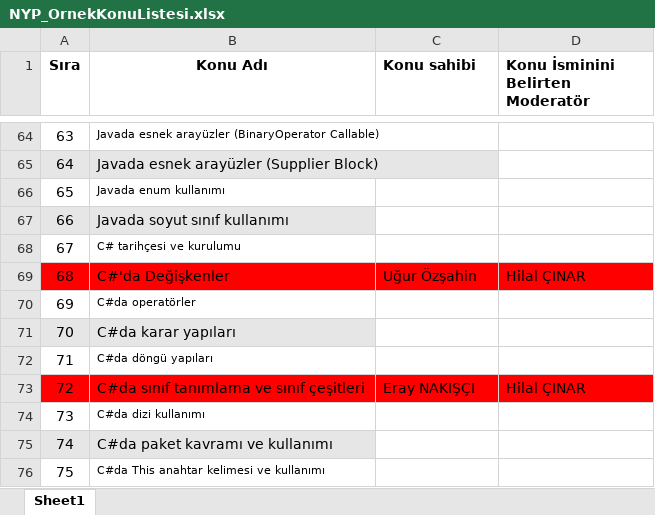
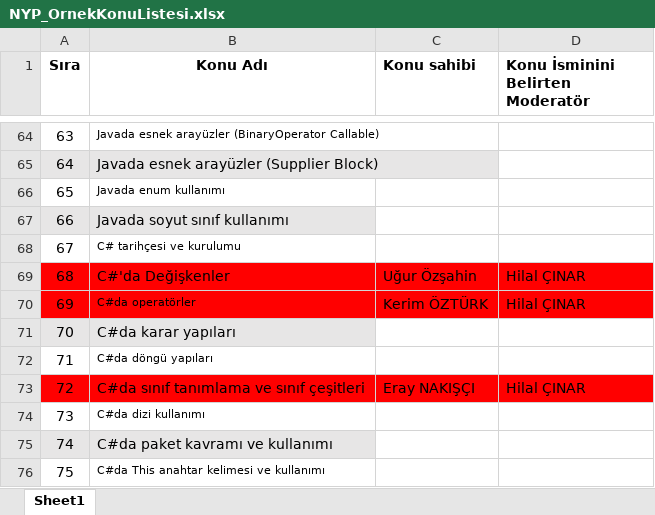
Before and after one commit to Bilgisayar-Muhendisligi-Dersleri/videoHazirlama, an Excel workbook: NYP_OrnekKonuListesi.xlsx, sheet Sheet1, drawn as a sheet; only a part is shown, gaps mark what is left out; values as stored, in another font and other column widths than the file's, no borders; the diff names each change by its address in the sheet, - before the commit and + after, or states it on an @@ line.

Commit message:
Update NYP_OrnekKonuListesi.xlsx

```diff
--- a/NYP_OrnekKonuListesi.xlsx (sheet Sheet1)
+++ b/NYP_OrnekKonuListesi.xlsx (sheet Sheet1)
-A70:D70 fill: none
+A70:D70 fill: #FF0000
-C70 (Konu sahibi): (empty)
+C70 (Konu sahibi): Kerim ÖZTÜRK
-D70 (Konu İsminini Belirten Moderatör): (empty)
+D70 (Konu İsminini Belirten Moderatör): Hilal ÇINAR
```
